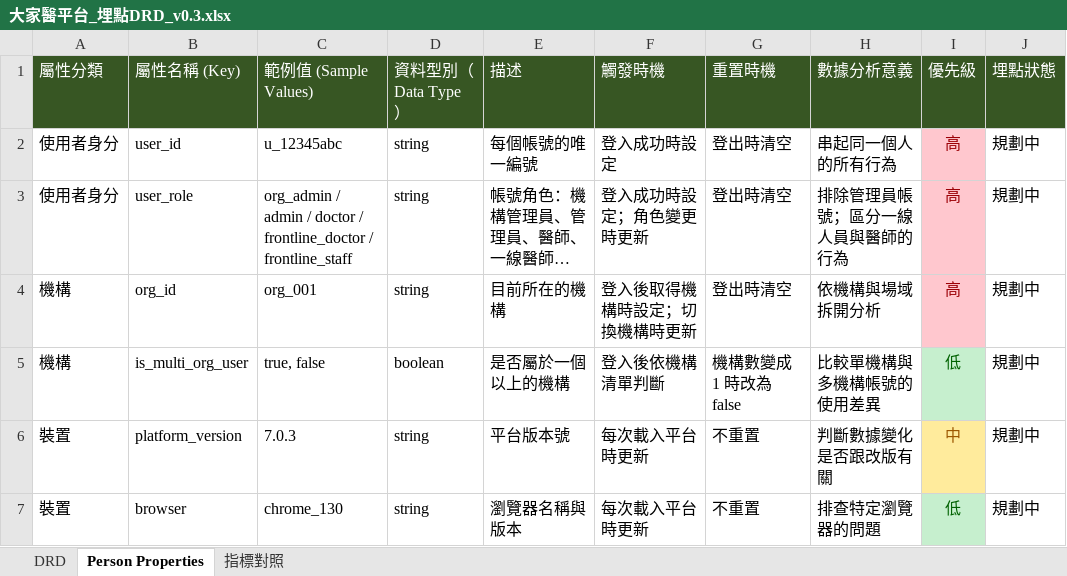
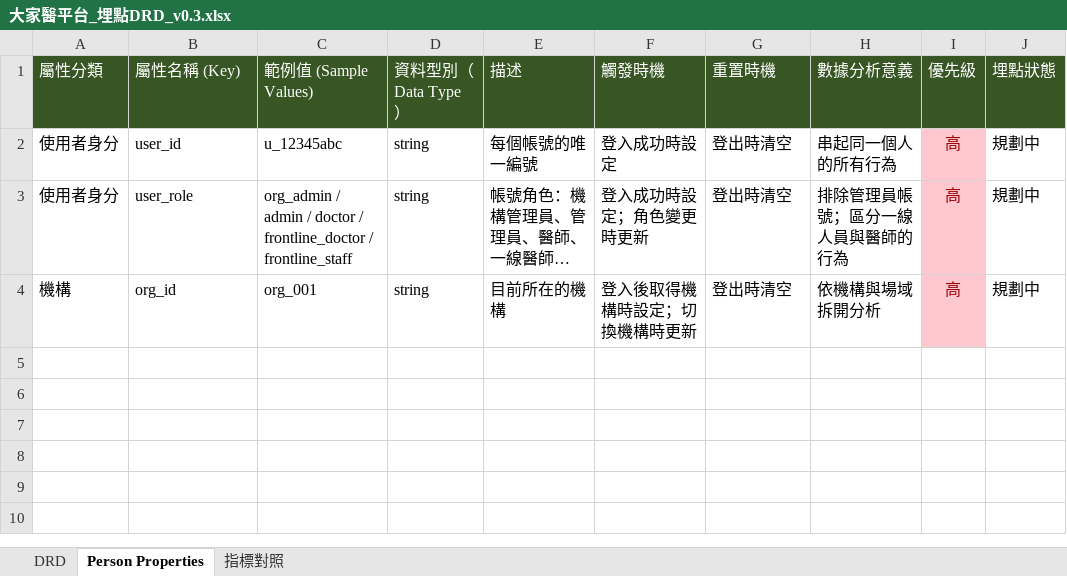
Before and after one commit to Jaypeng123/Event-Tracking-Platform, an Excel workbook: docs/drd/大家醫平台_埋點DRD_v0.3.xlsx, sheet Person Properties, drawn as a sheet; long unchanged cells end in …; values as stored, in another font and other column widths than the file's, no borders; the diff names each change by its address in the sheet, - before the commit and + after, or states it on an @@ line.

```diff
--- a/docs/drd/大家醫平台_埋點DRD_v0.3.xlsx (sheet Person Properties)
+++ b/docs/drd/大家醫平台_埋點DRD_v0.3.xlsx (sheet Person Properties)
-row 5: 機構 | is_multi_org_user | true, false | boolean | 是否屬於一個以上的機構 | 登入後依機構清單判斷 | 機構數變成 1 時改為 false | 比較單機構與多機構帳號的使用差異 | 低 | 規劃中
-row 6: 裝置 | platform_version | 7.0.3 | string | 平台版本號 | 每次載入平台時更新 | 不重置 | 判斷數據變化是否跟改版有關 | 中 | 規劃中
-row 7: 裝置 | browser | chrome_130 | string | 瀏覽器名稱與版本 | 每次載入平台時更新 | 不重置 | 排查特定瀏覽器的問題 | 低 | 規劃中
```
Also changed, not shown: sheet 指標對照, 1 other file.
